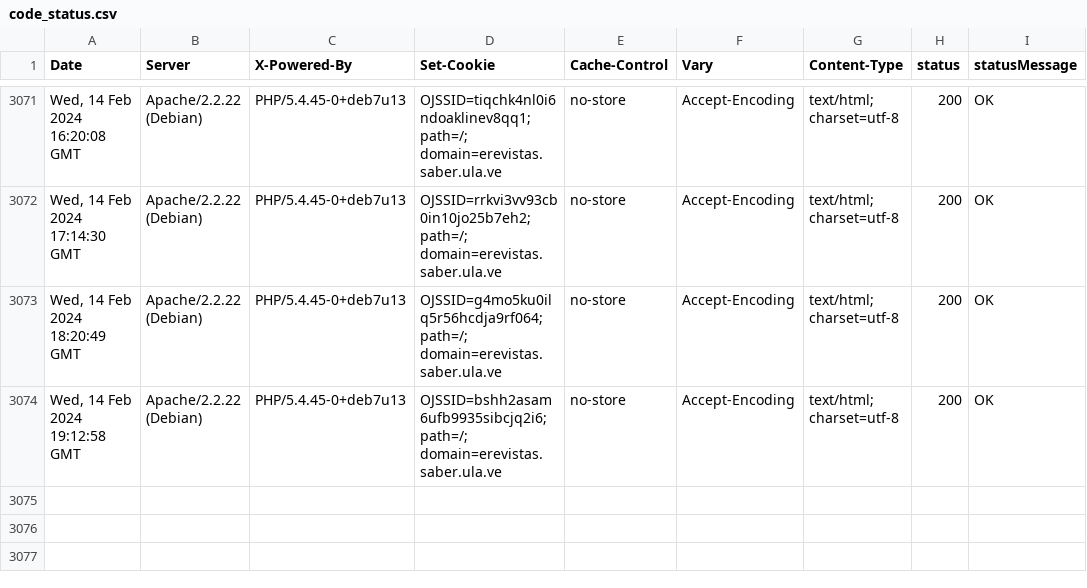
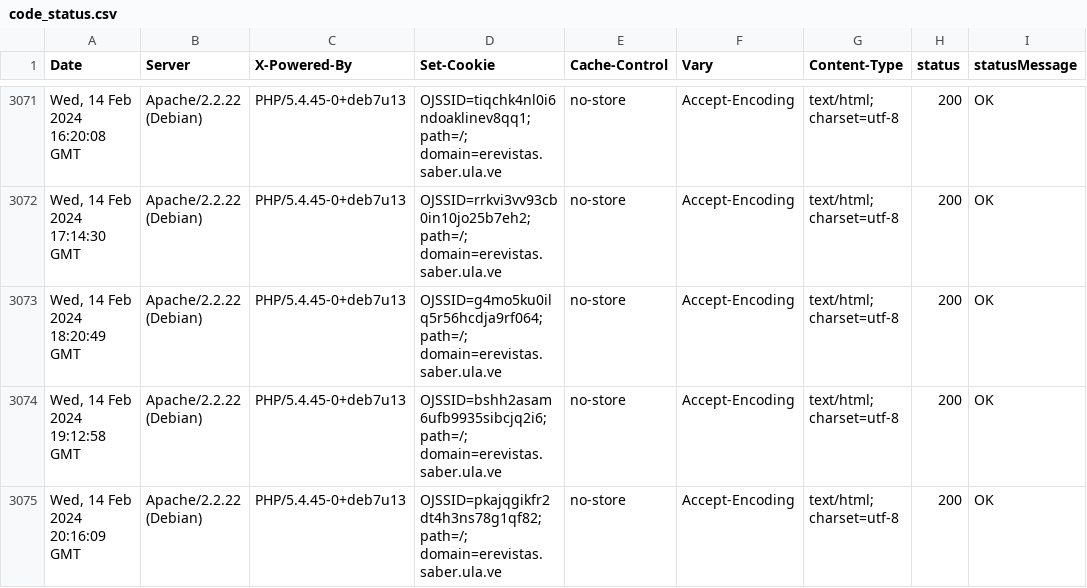
Before and after one commit to luismmontilla/EcotropicosWebStatus, a CSV file: code_status.csv, drawn as a sheet; only a part is shown, gaps mark what is left out; the diff names each change by its address in the sheet, - before the commit and + after, or states it on an @@ line.

Commit message:
Append data to CSV

```diff
--- a/code_status.csv
+++ b/code_status.csv
+row 3075: Wed, 14 Feb 2024 20:16:09 GMT | Apache/2.2.22 (Debian) | PHP/5.4.45-0+deb7u13 | OJSSID=pkajqgikfr2dt4h3ns78g1qf82; path=/; domain=erevistas.saber.ula.ve | no-store | Accept-Encoding | text/html; charset=utf-8 | 200 | OK
```
